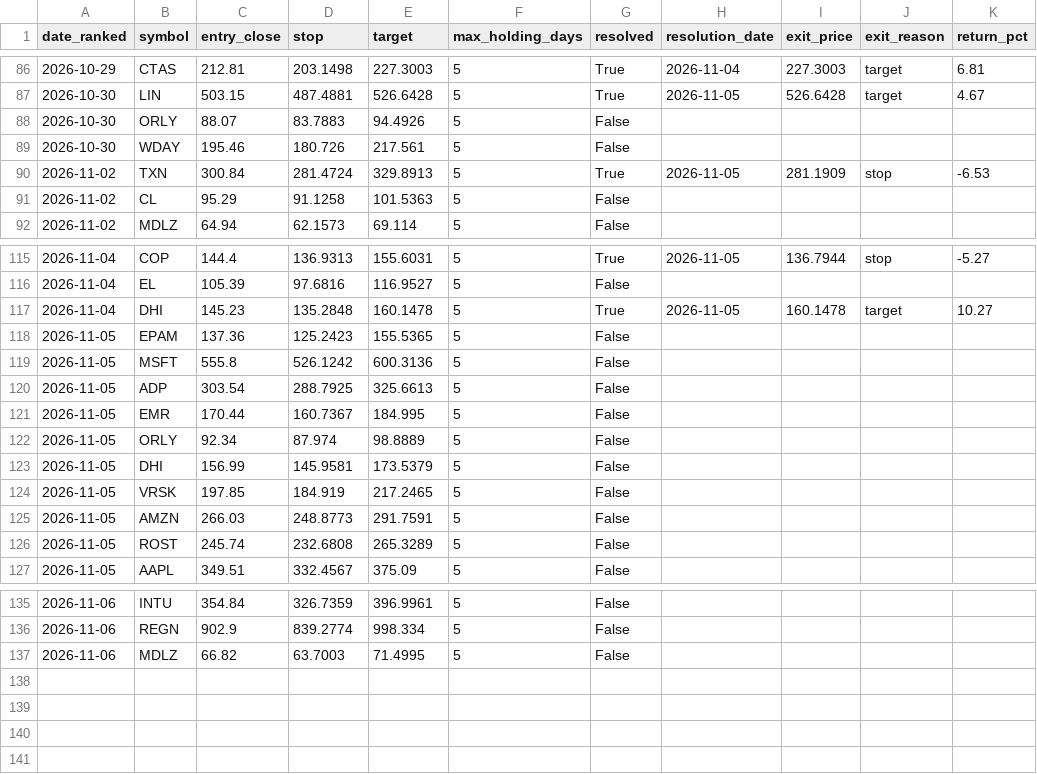
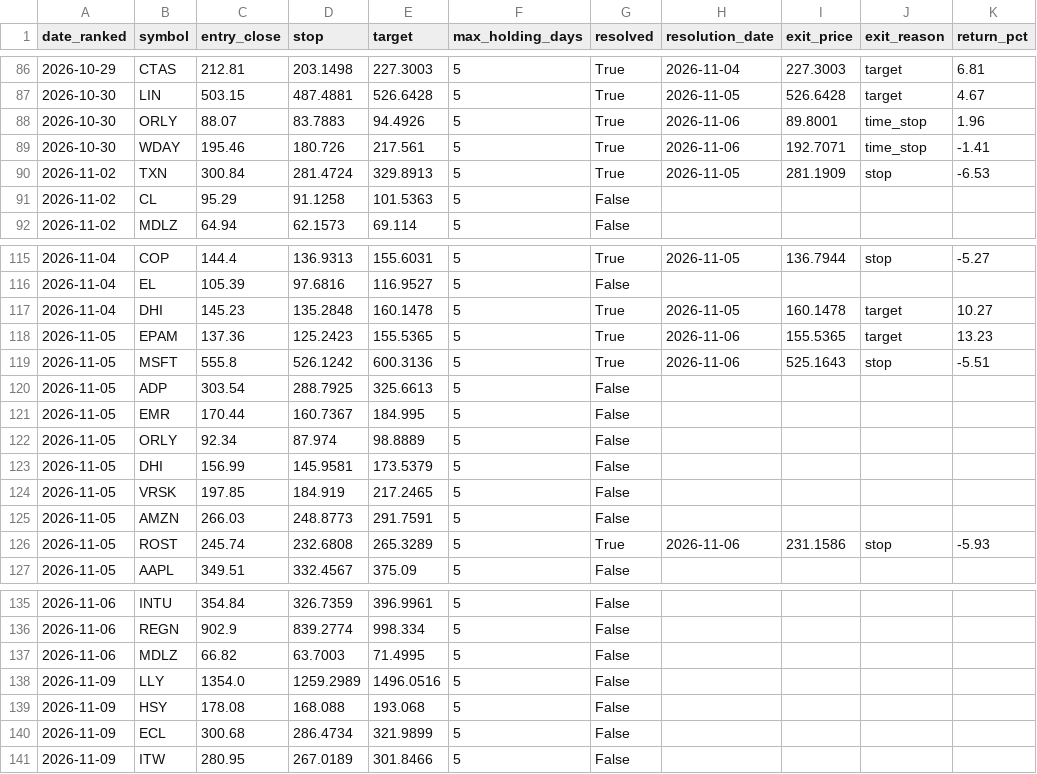
Before and after one commit to kadrisaf/kadrisaf, a CSV file: track_record/candidates.csv, drawn as a sheet; only a part is shown, gaps mark what is left out.

```diff
--- a/track_record/candidates.csv
+++ b/track_record/candidates.csv
@@ -87,4 +87,4 @@ date_ranked,symbol,entry_close,stop,target,max_holding_days,resolved,resolution_
 2026-10-30,LIN,503.15,487.4881,526.6428,5,True,2026-11-05,526.6428,target,4.67
-2026-10-30,ORLY,88.07,83.7883,94.4926,5,False,,,,
-2026-10-30,WDAY,195.46,180.726,217.561,5,False,,,,
+2026-10-30,ORLY,88.07,83.7883,94.4926,5,True,2026-11-06,89.8001,time_stop,1.96
+2026-10-30,WDAY,195.46,180.726,217.561,5,True,2026-11-06,192.7071,time_stop,-1.41
 2026-11-02,TXN,300.84,281.4724,329.8913,5,True,2026-11-05,281.1909,stop,-6.53
@@ -117,4 +117,4 @@ date_ranked,symbol,entry_close,stop,target,max_holding_days,resolved,resolution_
 2026-11-04,DHI,145.23,135.2848,160.1478,5,True,2026-11-05,160.1478,target,10.27
-2026-11-05,EPAM,137.36,125.2423,155.5365,5,False,,,,
-2026-11-05,MSFT,555.8,526.1242,600.3136,5,False,,,,
+2026-11-05,EPAM,137.36,125.2423,155.5365,5,True,2026-11-06,155.5365,target,13.23
+2026-11-05,MSFT,555.8,526.1242,600.3136,5,True,2026-11-06,525.1643,stop,-5.51
 2026-11-05,ADP,303.54,288.7925,325.6613,5,False,,,,
@@ -125,3 +125,3 @@ date_ranked,symbol,entry_close,stop,target,max_holding_days,resolved,resolution_
 2026-11-05,AMZN,266.03,248.8773,291.7591,5,False,,,,
-2026-11-05,ROST,245.74,232.6808,265.3289,5,False,,,,
+2026-11-05,ROST,245.74,232.6808,265.3289,5,True,2026-11-06,231.1586,stop,-5.93
 2026-11-05,AAPL,349.51,332.4567,375.09,5,False,,,,
@@ -137 +137,5 @@ date_ranked,symbol,entry_close,stop,target,max_holding_days,resolved,resolution_
 2026-11-06,MDLZ,66.82,63.7003,71.4995,5,False,,,,
+2026-11-09,LLY,1354.0,1259.2989,1496.0516,5,False,,,,
+2026-11-09,HSY,178.08,168.088,193.068,5,False,,,,
+2026-11-09,ECL,300.68,286.4734,321.9899,5,False,,,,
+2026-11-09,ITW,280.95,267.0189,301.8466,5,False,,,,
```
Also changed, not shown: 1 other file.
